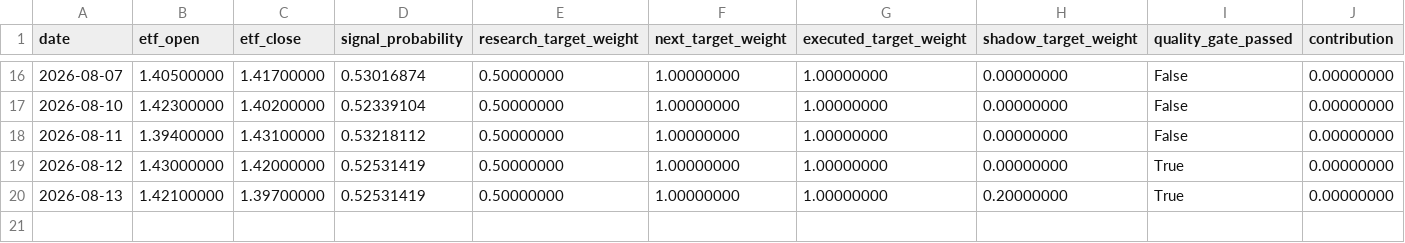
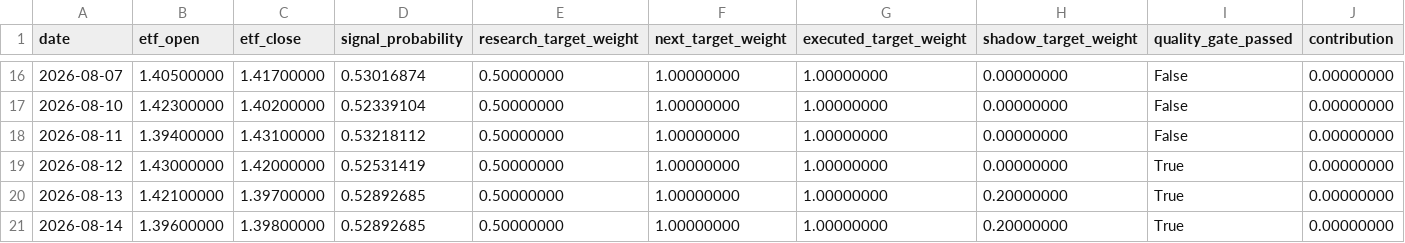
Before and after one commit to GCUeason/robot-quant, a CSV file: data/portfolio_history.csv, drawn as a sheet; only a part is shown, gaps mark what is left out; rows hold the shown columns only; the diff names each change by its address in the sheet, - before the commit and + after, or states it on an @@ line.

```diff
--- a/data/portfolio_history.csv
+++ b/data/portfolio_history.csv
-D20 (signal_probability): 0.52531419
+D20 (signal_probability): 0.52892685
+row 21: 2026-08-14 | 1.39600000 | 1.39800000 | 0.52892685 | 0.50000000 | 1.00000000 | 1.00000000 | 0.20000000 | True | 0.00000000
```
Also changed, not shown: data/robot_chain_history.csv, 6 other files.
